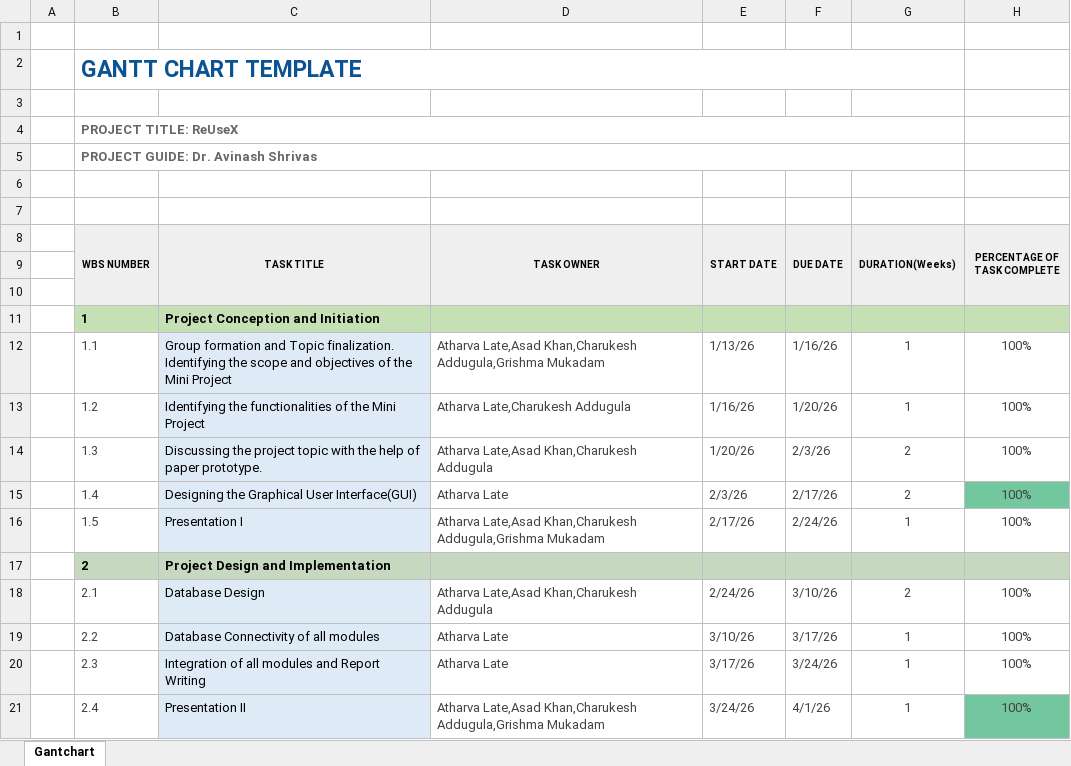
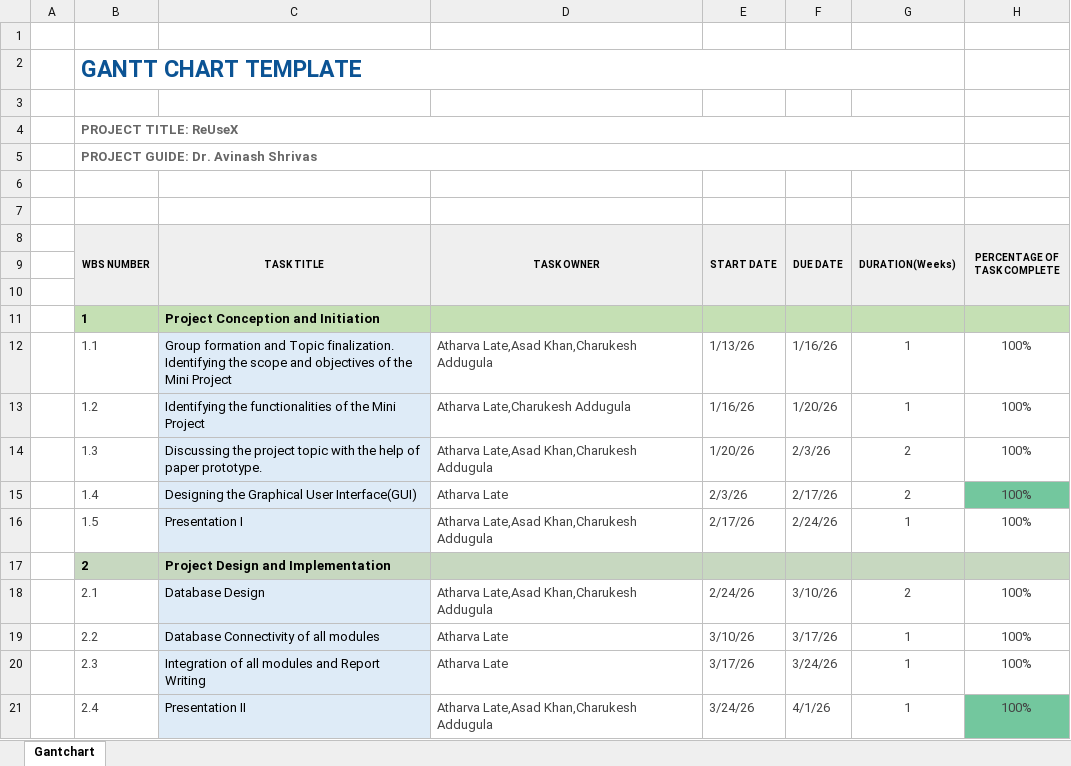
Before and after one commit to AtharvaLate19/MINI-PROJECT-1---ReUseX, an Excel workbook: SE-DS_(25-26) Gantt Chart-Mini Project 1A-Group_13_ReUseX.xlsx, sheet Gantchart, drawn as a sheet; only a part is shown; values as stored, in another font and other column widths than the file's, no borders; conditional formats not drawn; the diff names each change by its address in the sheet, - before the commit and + after, or states it on an @@ line.

Commit message:
Update ReUseX project and final documentation

```diff
--- a/SE-DS_(25-26) Gantt Chart-Mini Project 1A-Group_13_ReUseX.xlsx (sheet Gantchart)
+++ b/SE-DS_(25-26) Gantt Chart-Mini Project 1A-Group_13_ReUseX.xlsx (sheet Gantchart)
-D12 (TASK OWNER): …Late,Asad Khan,Charukesh Addugula,Grishma Mukadam
+D12 (TASK OWNER): …Late,Asad Khan,Charukesh Addugula
-D16 (TASK OWNER): …Late,Asad Khan,Charukesh Addugula,Grishma Mukadam
+D16 (TASK OWNER): …Late,Asad Khan,Charukesh Addugula
-D21 (TASK OWNER): …Late,Asad Khan,Charukesh Addugula,Grishma Mukadam
+D21 (TASK OWNER): …Late,Asad Khan,Charukesh Addugula
```
Also changed, not shown: 5 other files.
